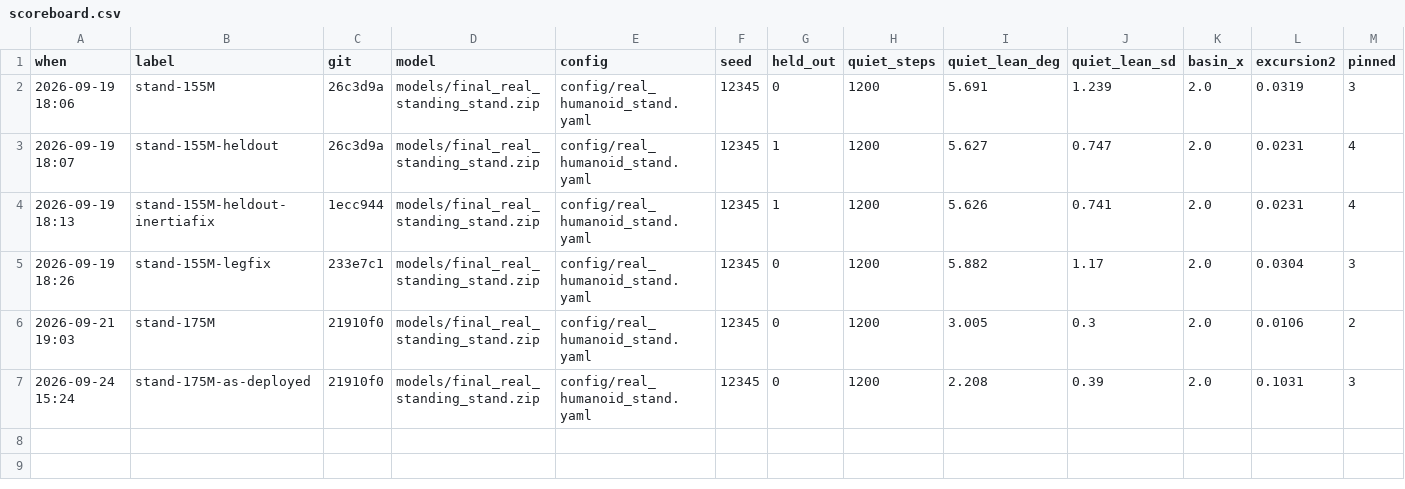
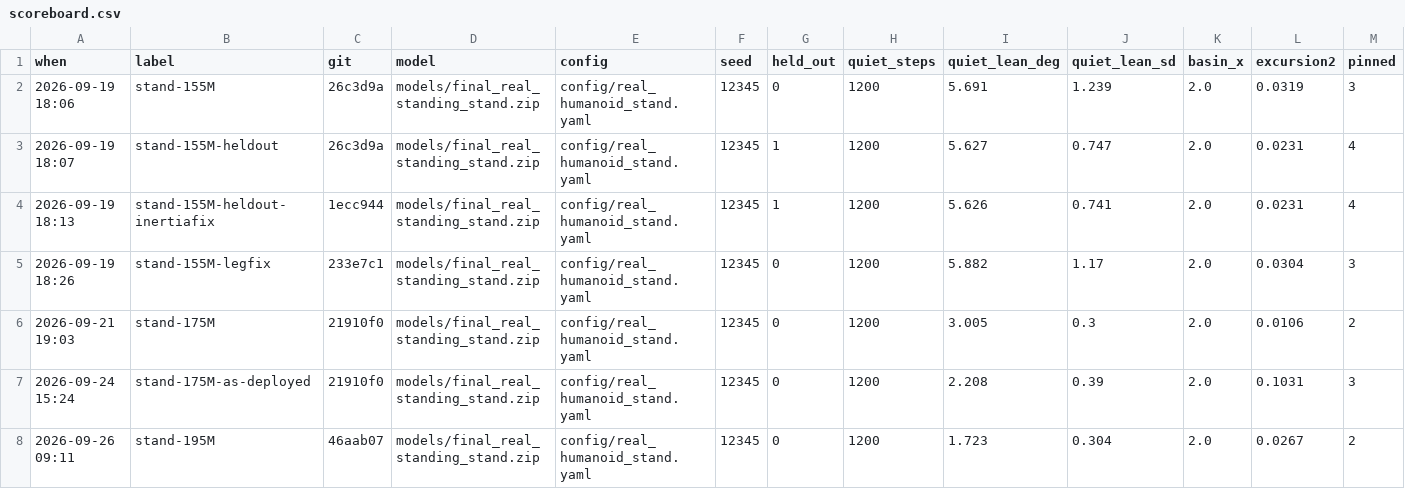
Before and after one commit to zyeung001/humanoidNavigation, a CSV file: models/standing/scoreboard.csv, drawn as a sheet; only a part is shown; rows hold the shown columns only; the diff names each change by its address in the sheet, - before the commit and + after, or states it on an @@ line.

```diff
--- a/models/standing/scoreboard.csv
+++ b/models/standing/scoreboard.csv
+row 8: 2026-09-26 09:11 | stand-195M | 46aab07 | models/final_real_standing_stand.zip | config/real_humanoid_stand.yaml | 12345 | 0 | 1200 | 1.723 | 0.304 | 2.0 | 0.0267 | 2
```
Also changed, not shown: models/standing/robustness.csv, 1 other file.
